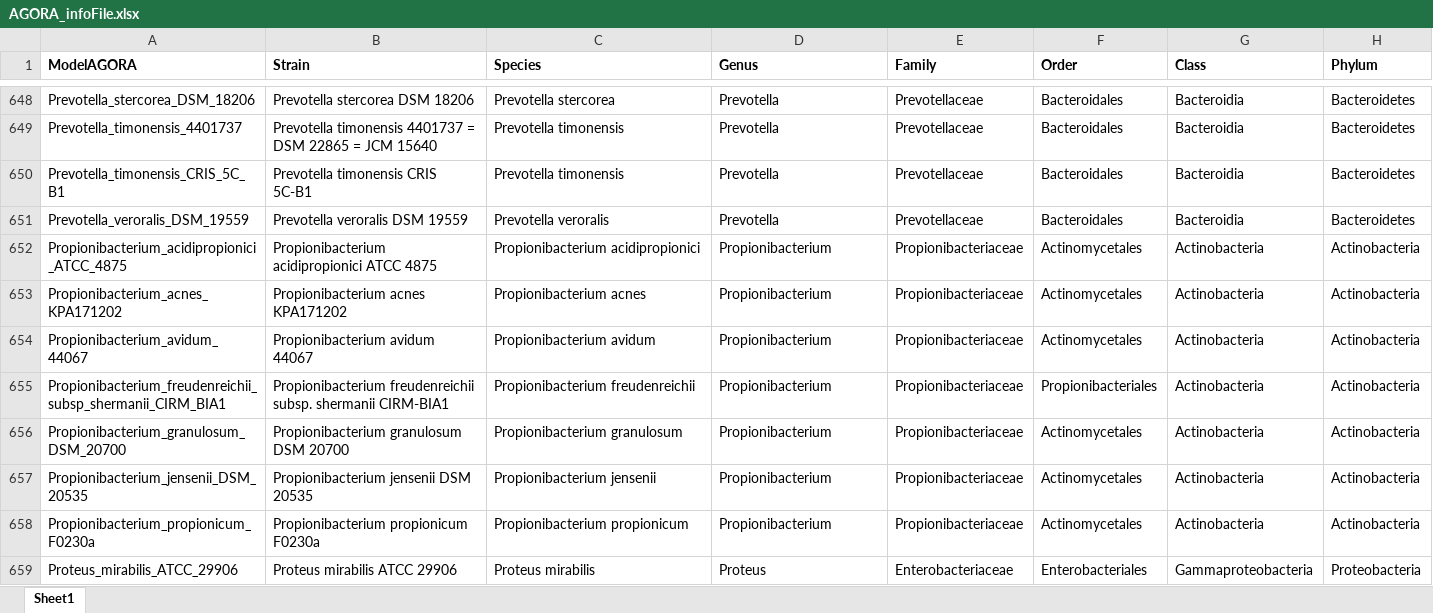
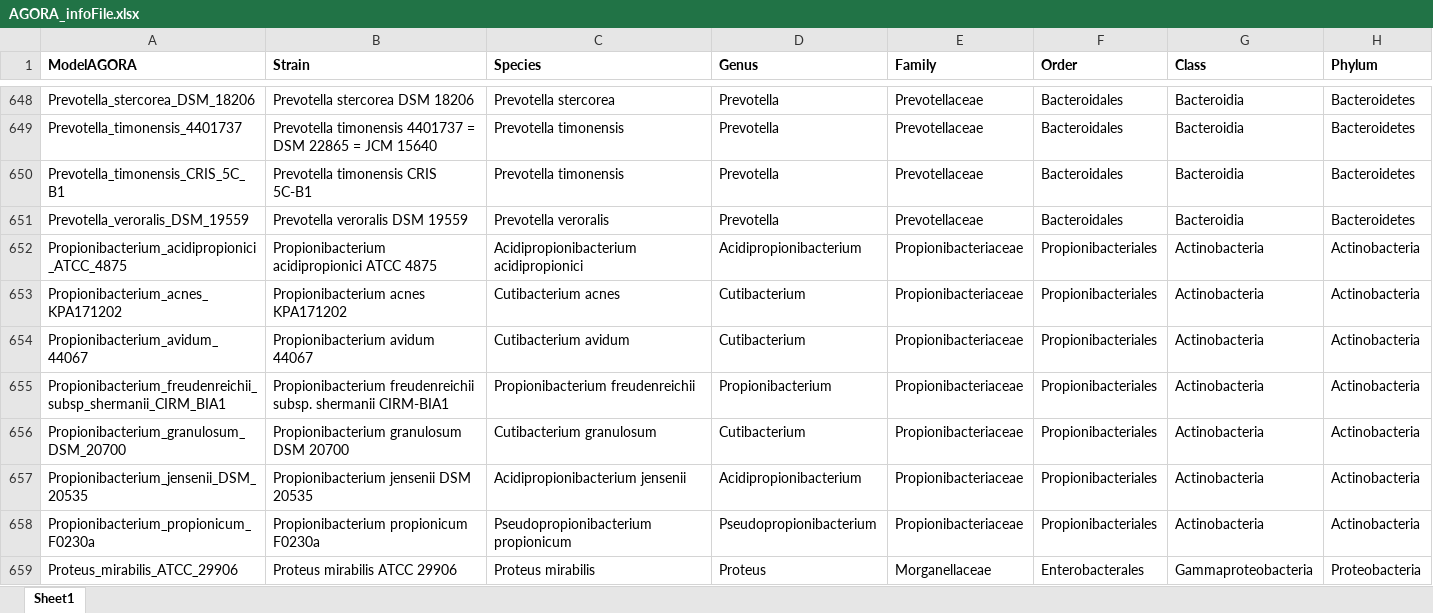
Before and after one commit to opencobra/COBRA.papers, an Excel workbook: 2018_microbiomeModelingToolbox/resources/AGORA_infoFile.xlsx, sheet Sheet1, drawn as a sheet; only a part is shown, gaps mark what is left out; values as stored, in another font and other column widths than the file's, no borders; the diff covers the shown part only; the diff names each change by its address in the sheet, - before the commit and + after, or states it on an @@ line.

```diff
--- a/2018_microbiomeModelingToolbox/resources/AGORA_infoFile.xlsx (sheet Sheet1)
+++ b/2018_microbiomeModelingToolbox/resources/AGORA_infoFile.xlsx (sheet Sheet1)
-C652 (Species): Propionibacterium acidipropionici
+C652 (Species): Acidipropionibacterium acidipropionici
-D652 (Genus): Propionibacterium
+D652 (Genus): Acidipropionibacterium
-F652:F654 (Order): Actinomycetales
+F652:F654 (Order): Propionibacteriales
-C653 (Species): Propionibacterium acnes
+C653 (Species): Cutibacterium acnes
-D653:D654 (Genus): Propionibacterium
+D653:D654 (Genus): Cutibacterium
-C654 (Species): Propionibacterium avidum
+C654 (Species): Cutibacterium avidum
-C656 (Species): Propionibacterium granulosum
+C656 (Species): Cutibacterium granulosum
-D656 (Genus): Propionibacterium
+D656 (Genus): Cutibacterium
-F656:F658 (Order): Actinomycetales
+F656:F658 (Order): Propionibacteriales
-C657 (Species): Propionibacterium jensenii
+C657 (Species): Acidipropionibacterium jensenii
-D657 (Genus): Propionibacterium
+D657 (Genus): Acidipropionibacterium
-C658 (Species): Propionibacterium propionicum
+C658 (Species): Pseudopropionibacterium propionicum
-D658 (Genus): Propionibacterium
+D658 (Genus): Pseudopropionibacterium
-E659 (Family): Enterobacteriaceae
+E659 (Family): Morganellaceae
-F659 (Order): Enterobacteriales
+F659 (Order): Enterobacterales
```
Also changed, not shown: 328 edited cells elsewhere in this sheet.
